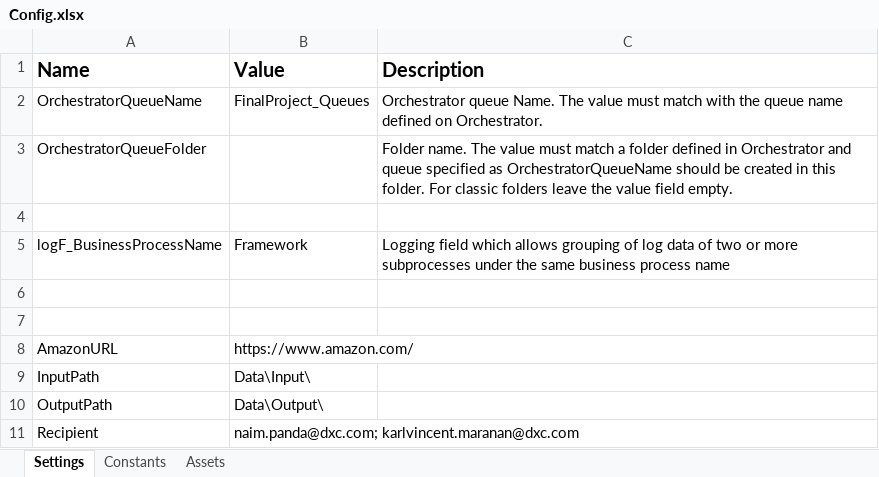
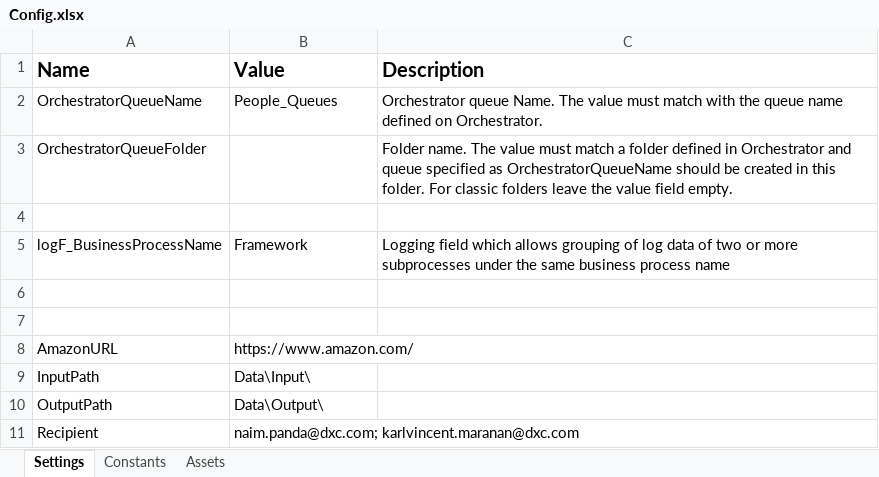
Before and after one commit to NaimPanda123/final_project, an Excel workbook: Data/Config.xlsx, sheet Settings, drawn as a sheet; values as stored, in another font and other column widths than the file's, no borders; the diff names each change by its address in the sheet, - before the commit and + after, or states it on an @@ line.

```diff
--- a/Data/Config.xlsx (sheet Settings)
+++ b/Data/Config.xlsx (sheet Settings)
-B2 (Value): FinalProject_Queues
+B2 (Value): People_Queues
```
Also changed, not shown: 3 other files.
